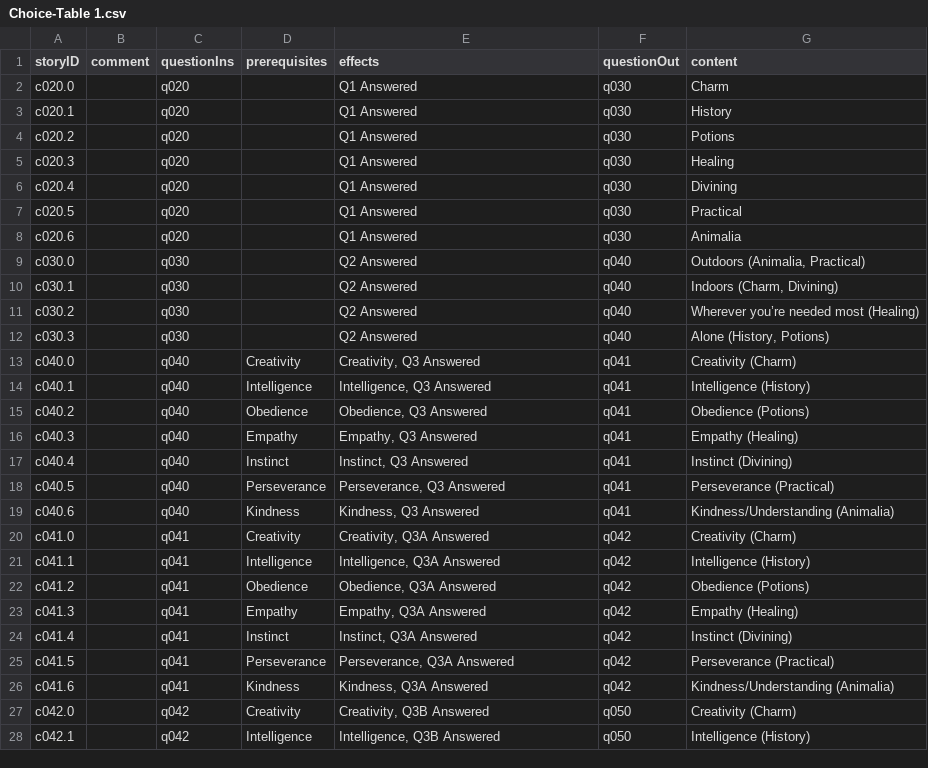
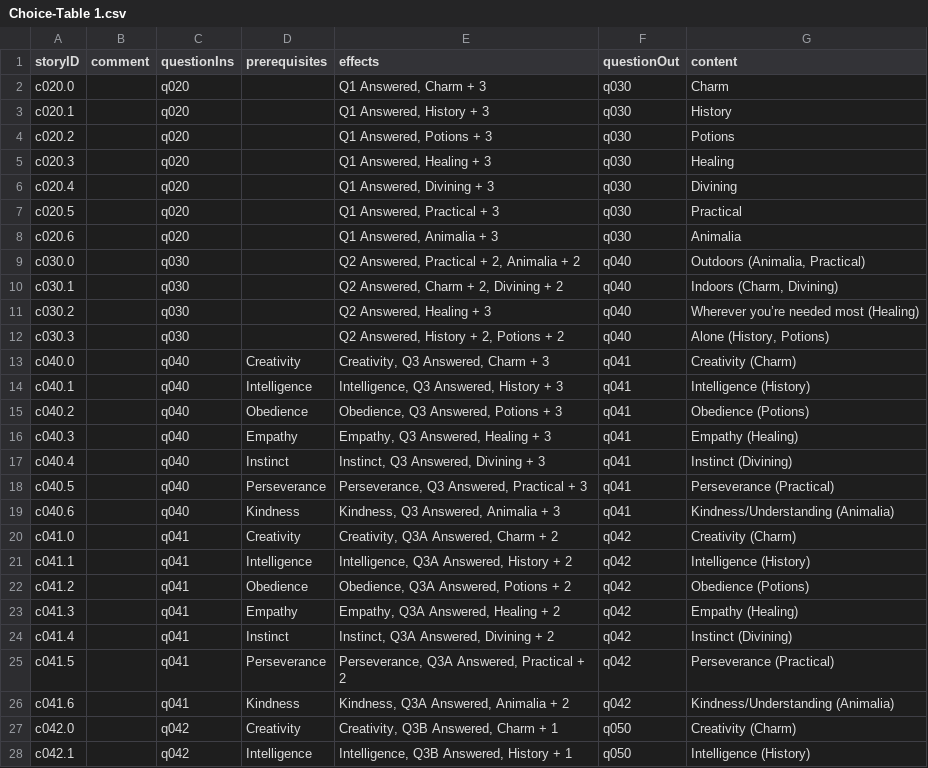
Before and after one commit to amyjoscelyn/dream-game, a CSV file: DreamGame/Choice-Table 1.csv, drawn as a sheet; only a part is shown; the diff covers the shown part only.

Commit message:
added attributes to Character for each of the seven majors, changed CSVs to reflect effects of choosing every answer in accordance to the major(s) it represents

```diff
--- a/DreamGame/Choice-Table 1.csv
+++ b/DreamGame/Choice-Table 1.csv
@@ -1,28 +1,28 @@
 storyID,comment,questionIns,prerequisites,effects,questionOut,content
-c020.0,,q020,,Q1 Answered,q030,Charm
-c020.1,,q020,,Q1 Answered,q030,History
-c020.2,,q020,,Q1 Answered,q030,Potions
-c020.3,,q020,,Q1 Answered,q030,Healing
-c020.4,,q020,,Q1 Answered,q030,Divining
-c020.5,,q020,,Q1 Answered,q030,Practical
-c020.6,,q020,,Q1 Answered,q030,Animalia
-c030.0,,q030,,Q2 Answered,q040,"Outdoors (Animalia, Practical)"
-c030.1,,q030,,Q2 Answered,q040,"Indoors (Charm, Divining)"
-c030.2,,q030,,Q2 Answered,q040,Wherever you’re needed most (Healing)
-c030.3,,q030,,Q2 Answered,q040,"Alone (History, Potions)"
-c040.0,,q040,Creativity,"Creativity, Q3 Answered",q041,Creativity (Charm)
-c040.1,,q040,Intelligence,"Intelligence, Q3 Answered",q041,Intelligence (History)
-c040.2,,q040,Obedience,"Obedience, Q3 Answered",q041,Obedience (Potions)
-c040.3,,q040,Empathy,"Empathy, Q3 Answered",q041,Empathy (Healing)
-c040.4,,q040,Instinct,"Instinct, Q3 Answered",q041,Instinct (Divining)
-c040.5,,q040,Perseverance,"Perseverance, Q3 Answered",q041,Perseverance (Practical)
-c040.6,,q040,Kindness,"Kindness, Q3 Answered",q041,Kindness/Understanding (Animalia)
-c041.0,,q041,Creativity,"Creativity, Q3A Answered",q042,Creativity (Charm)
-c041.1,,q041,Intelligence,"Intelligence, Q3A Answered",q042,Intelligence (History)
-c041.2,,q041,Obedience,"Obedience, Q3A Answered",q042,Obedience (Potions)
-c041.3,,q041,Empathy,"Empathy, Q3A Answered",q042,Empathy (Healing)
-c041.4,,q041,Instinct,"Instinct, Q3A Answered",q042,Instinct (Divining)
-c041.5,,q041,Perseverance,"Perseverance, Q3A Answered",q042,Perseverance (Practical)
-c041.6,,q041,Kindness,"Kindness, Q3A Answered",q042,Kindness/Understanding (Animalia)
-c042.0,,q042,Creativity,"Creativity, Q3B Answered",q050,Creativity (Charm)
-c042.1,,q042,Intelligence,"Intelligence, Q3B Answered",q050,Intelligence (History)
+c020.0,,q020,,"Q1 Answered, Charm + 3",q030,Charm
+c020.1,,q020,,"Q1 Answered, History + 3",q030,History
+c020.2,,q020,,"Q1 Answered, Potions + 3",q030,Potions
+c020.3,,q020,,"Q1 Answered, Healing + 3",q030,Healing
+c020.4,,q020,,"Q1 Answered, Divining + 3",q030,Divining
+c020.5,,q020,,"Q1 Answered, Practical + 3",q030,Practical
+c020.6,,q020,,"Q1 Answered, Animalia + 3",q030,Animalia
+c030.0,,q030,,"Q2 Answered, Practical + 2, Animalia + 2",q040,"Outdoors (Animalia, Practical)"
+c030.1,,q030,,"Q2 Answered, Charm + 2, Divining + 2",q040,"Indoors (Charm, Divining)"
+c030.2,,q030,,"Q2 Answered, Healing + 3",q040,Wherever you’re needed most (Healing)
+c030.3,,q030,,"Q2 Answered, History + 2, Potions + 2",q040,"Alone (History, Potions)"
+c040.0,,q040,Creativity,"Creativity, Q3 Answered, Charm + 3",q041,Creativity (Charm)
+c040.1,,q040,Intelligence,"Intelligence, Q3 Answered, History + 3",q041,Intelligence (History)
+c040.2,,q040,Obedience,"Obedience, Q3 Answered, Potions + 3",q041,Obedience (Potions)
+c040.3,,q040,Empathy,"Empathy, Q3 Answered, Healing + 3",q041,Empathy (Healing)
+c040.4,,q040,Instinct,"Instinct, Q3 Answered, Divining + 3",q041,Instinct (Divining)
+c040.5,,q040,Perseverance,"Perseverance, Q3 Answered, Practical + 3",q041,Perseverance (Practical)
+c040.6,,q040,Kindness,"Kindness, Q3 Answered, Animalia + 3",q041,Kindness/Understanding (Animalia)
+c041.0,,q041,Creativity,"Creativity, Q3A Answered, Charm + 2",q042,Creativity (Charm)
+c041.1,,q041,Intelligence,"Intelligence, Q3A Answered, History + 2",q042,Intelligence (History)
+c041.2,,q041,Obedience,"Obedience, Q3A Answered, Potions + 2",q042,Obedience (Potions)
+c041.3,,q041,Empathy,"Empathy, Q3A Answered, Healing + 2",q042,Empathy (Healing)
+c041.4,,q041,Instinct,"Instinct, Q3A Answered, Divining + 2",q042,Instinct (Divining)
+c041.5,,q041,Perseverance,"Perseverance, Q3A Answered, Practical + 2",q042,Perseverance (Practical)
+c041.6,,q041,Kindness,"Kindness, Q3A Answered, Animalia + 2",q042,Kindness/Understanding (Animalia)
+c042.0,,q042,Creativity,"Creativity, Q3B Answered, Charm + 1",q050,Creativity (Charm)
+c042.1,,q042,Intelligence,"Intelligence, Q3B Answered, History + 1",q050,Intelligence (History)
```
Also changed, not shown: 14 added rows and 65 edited cells elsewhere in this file, DreamGame/Effect-Table 1.csv, DreamGame/Question-Table 1.csv, 5 other files.
